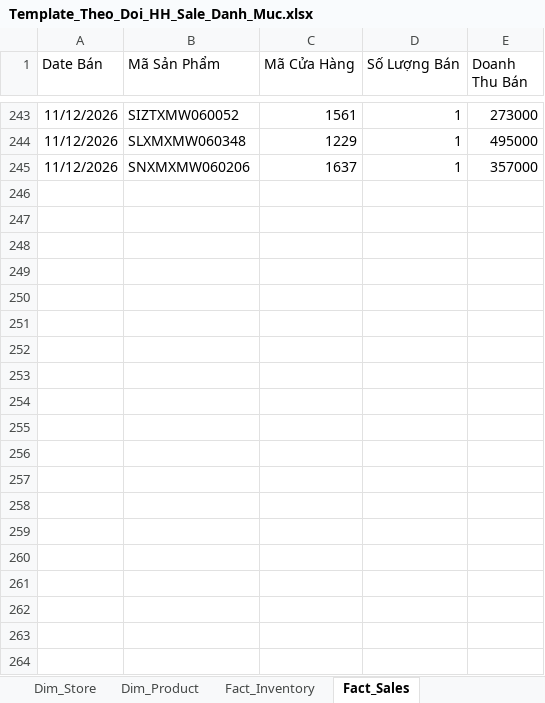
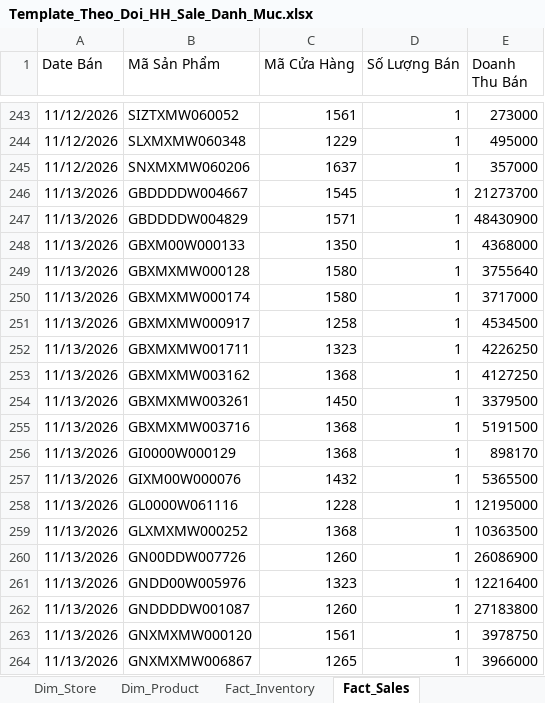
Before and after one commit to quyenphancv-max/Dashboard-DMSale--new-, an Excel workbook: Template_Theo_Doi_HH_Sale_Danh_Muc.xlsx, sheet Fact_Sales, drawn as a sheet; only a part is shown, gaps mark what is left out; values as stored, in another font and other column widths than the file's, no borders; the diff covers the shown part only; the diff names each change by its address in the sheet, - before the commit and + after, or states it on an @@ line.

```diff
--- a/Template_Theo_Doi_HH_Sale_Danh_Muc.xlsx (sheet Fact_Sales)
+++ b/Template_Theo_Doi_HH_Sale_Danh_Muc.xlsx (sheet Fact_Sales)
+row 246: 11/13/2026 | GBDDDDW004667 | 1545 | 1 | 21273700
+row 247: 11/13/2026 | GBDDDDW004829 | 1571 | 1 | 48430900
+row 248: 11/13/2026 | GBXM00W000133 | 1350 | 1 | 4368000
+row 249: 11/13/2026 | GBXMXMW000128 | 1580 | 1 | 3755640
+row 250: 11/13/2026 | GBXMXMW000174 | 1580 | 1 | 3717000
+row 251: 11/13/2026 | GBXMXMW000917 | 1258 | 1 | 4534500
+row 252: 11/13/2026 | GBXMXMW001711 | 1323 | 1 | 4226250
+row 253: 11/13/2026 | GBXMXMW003162 | 1368 | 1 | 4127250
+row 254: 11/13/2026 | GBXMXMW003261 | 1450 | 1 | 3379500
+row 255: 11/13/2026 | GBXMXMW003716 | 1368 | 1 | 5191500
+row 256: 11/13/2026 | GI0000W000129 | 1368 | 1 | 898170
+row 257: 11/13/2026 | GIXM00W000076 | 1432 | 1 | 5365500
+row 258: 11/13/2026 | GL0000W061116 | 1228 | 1 | 12195000
+row 259: 11/13/2026 | GLXMXMW000252 | 1368 | 1 | 10363500
+row 260: 11/13/2026 | GN00DDW007726 | 1260 | 1 | 26086900
+row 261: 11/13/2026 | GNDD00W005976 | 1323 | 1 | 12216400
+row 262: 11/13/2026 | GNDDDDW001087 | 1260 | 1 | 27183800
+row 263: 11/13/2026 | GNXMXMW000120 | 1561 | 1 | 3978750
+row 264: 11/13/2026 | GNXMXMW006867 | 1265 | 1 | 3966000
```
Also changed, not shown: 56 added rows elsewhere in this sheet, sheet Fact_Inventory.
